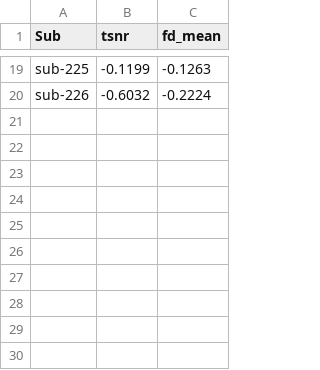
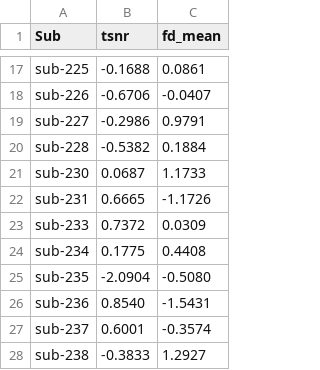
Before and after one commit to DVS-Lab/r21-cardgame, a TSV file: derivatives/mriqc-extractions/outliers_task-rest_covariates.tsv, drawn as a sheet; only a part is shown, gaps mark what is left out; addresses are those after the commit; the diff covers the shown part only; the diff names each change by its address in the sheet, - before the commit and + after, or states it on an @@ line.

```diff
--- a/derivatives/mriqc-extractions/outliers_task-rest_covariates.tsv
+++ b/derivatives/mriqc-extractions/outliers_task-rest_covariates.tsv
-B17 (tsnr): -0.1199
+B17 (tsnr): -0.1688
-C17 (fd_mean): -0.1263
+C17 (fd_mean): 0.0861
-B18 (tsnr): -0.6032
+B18 (tsnr): -0.6706
-C18 (fd_mean): -0.2224
+C18 (fd_mean): -0.0407
+row 19: sub-227 | -0.2986 | 0.9791
+row 20: sub-228 | -0.5382 | 0.1884
+row 21: sub-230 | 0.0687 | 1.1733
+row 22: sub-231 | 0.6665 | -1.1726
+row 23: sub-233 | 0.7372 | 0.0309
+row 24: sub-234 | 0.1775 | 0.4408
+row 25: sub-235 | -2.0904 | -0.5080
+row 26: sub-236 | 0.8540 | -1.5431
+row 27: sub-237 | 0.6001 | -0.3574
+row 28: sub-238 | -0.3833 | 1.2927
```
Also changed, not shown: 2 removed rows and 30 edited cells elsewhere in this file, derivatives/mriqc-extractions/outliers_task-cardgame_covariates.tsv, derivatives/mriqc-extractions/outliers_task-cardgame_runinfo.tsv, 3 other files.
